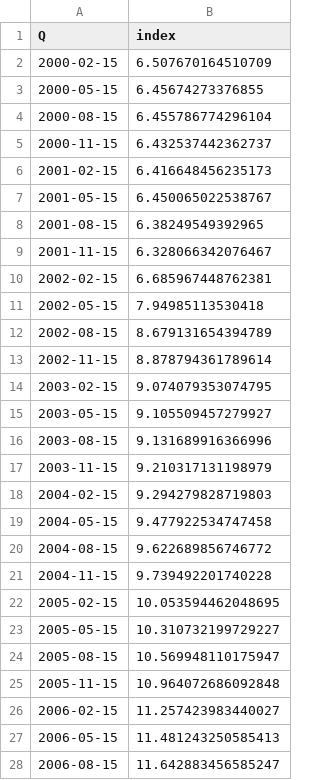
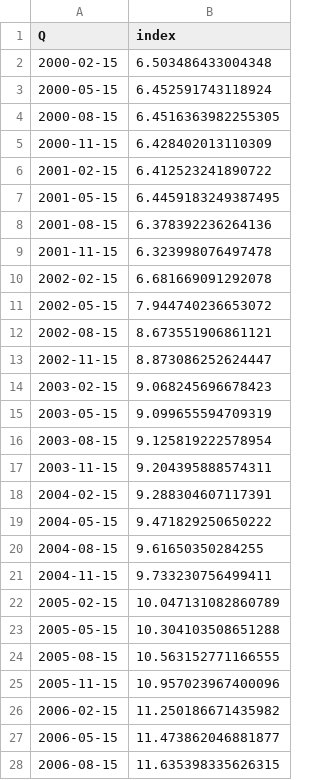
Before and after one commit to matuteiglesias/IPC-Argentina, a CSV file: data/info/indice_precios_Q.csv, drawn as a sheet; only a part is shown; the diff covers the shown part only.

```diff
--- a/data/info/indice_precios_Q.csv
+++ b/data/info/indice_precios_Q.csv
@@ -1,28 +1,28 @@
 Q,index
-2000-02-15,6.507670164510709
-2000-05-15,6.45674273376855
-2000-08-15,6.455786774296104
-2000-11-15,6.432537442362737
-2001-02-15,6.416648456235173
-2001-05-15,6.450065022538767
-2001-08-15,6.38249549392965
-2001-11-15,6.328066342076467
-2002-02-15,6.685967448762381
-2002-05-15,7.94985113530418
-2002-08-15,8.679131654394789
-2002-11-15,8.878794361789614
-2003-02-15,9.074079353074795
-2003-05-15,9.105509457279927
-2003-08-15,9.131689916366996
-2003-11-15,9.210317131198979
-2004-02-15,9.294279828719803
-2004-05-15,9.477922534747458
-2004-08-15,9.622689856746772
-2004-11-15,9.739492201740228
-2005-02-15,10.053594462048695
-2005-05-15,10.310732199729227
-2005-08-15,10.569948110175947
-2005-11-15,10.964072686092848
-2006-02-15,11.257423983440027
-2006-05-15,11.481243250585413
-2006-08-15,11.642883456585247
+2000-02-15,6.503486433004348
+2000-05-15,6.452591743118924
+2000-08-15,6.4516363982255305
+2000-11-15,6.428402013110309
+2001-02-15,6.412523241890722
+2001-05-15,6.4459183249387495
+2001-08-15,6.378392236264136
+2001-11-15,6.323998076497478
+2002-02-15,6.681669091292078
+2002-05-15,7.944740236653072
+2002-08-15,8.673551906861121
+2002-11-15,8.873086252624447
+2003-02-15,9.068245696678423
+2003-05-15,9.099655594709319
+2003-08-15,9.125819222578954
+2003-11-15,9.204395888574311
+2004-02-15,9.288304607117391
+2004-05-15,9.471829250650222
+2004-08-15,9.61650350284255
+2004-11-15,9.733230756499411
+2005-02-15,10.047131082860789
+2005-05-15,10.304103508651288
+2005-08-15,10.563152771166555
+2005-11-15,10.957023967400096
+2006-02-15,11.250186671435982
+2006-05-15,11.473862046881877
+2006-08-15,11.635398335626315
```
Also changed, not shown: 63 edited cells elsewhere in this file, data/info/indice_precios_M.csv, data/info/indice_precios_d.csv, 2 other files.
